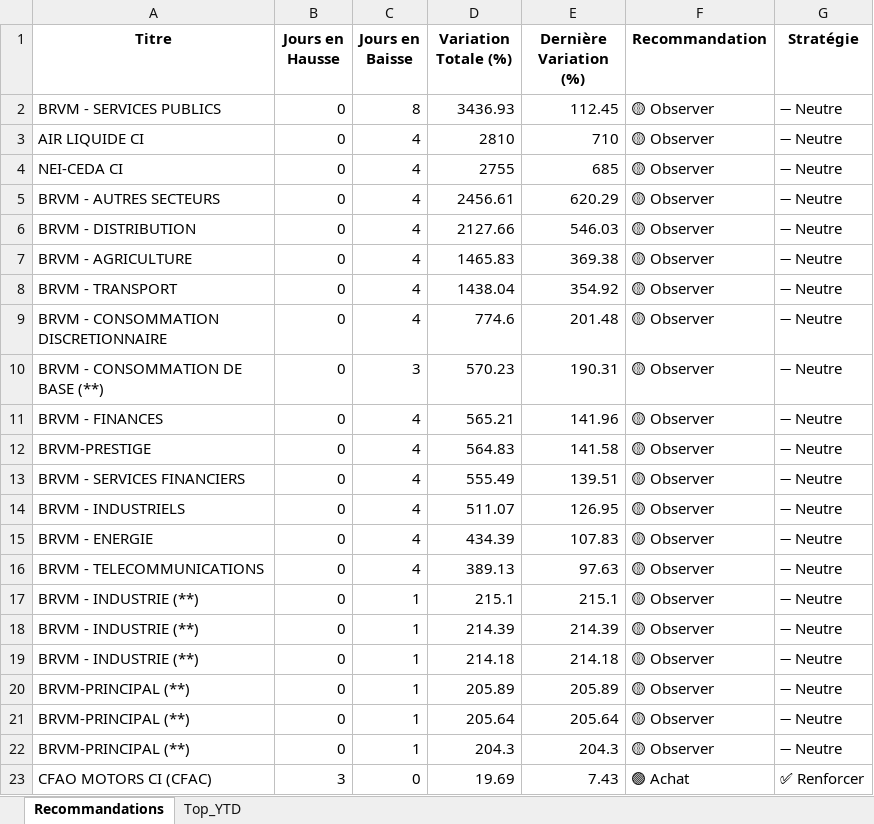
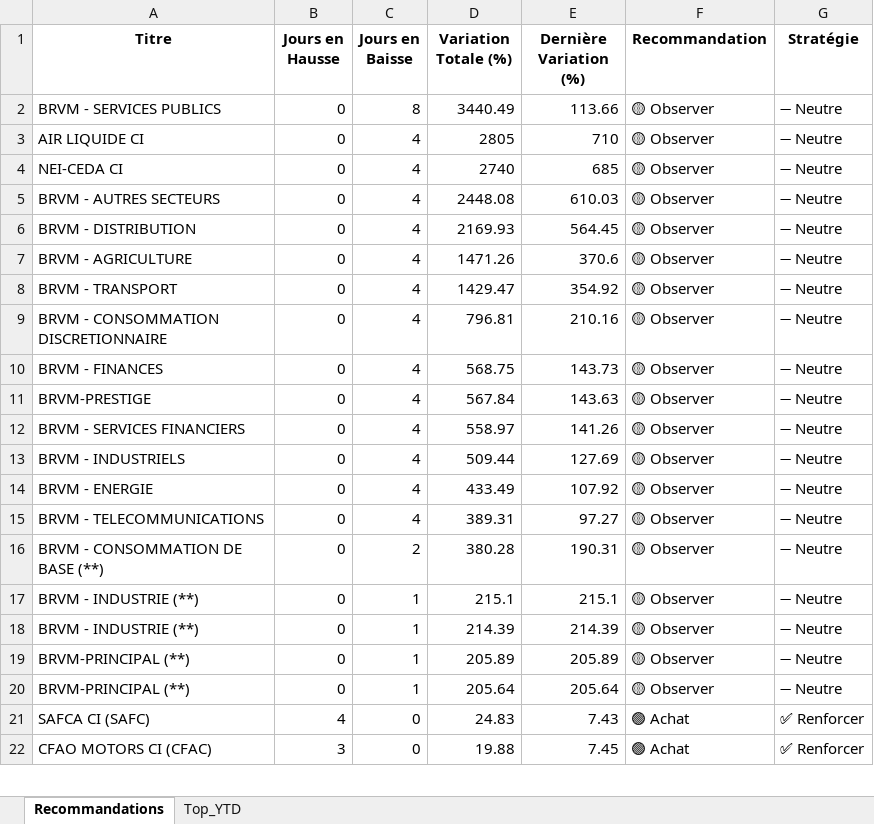
Before and after one commit to esmelobi/brvm-dashboard, an Excel workbook: data/recommandations.xlsx, sheet Recommandations, drawn as a sheet; only a part is shown; values as stored, in another font and other column widths than the file's, no borders; removed rows and columns are numbered as before the commit, all else as after; the diff covers the shown part only; the diff names each change by its address in the sheet, - before the commit and + after, or states it on an @@ line.

```diff
--- a/data/recommandations.xlsx (sheet Recommandations)
+++ b/data/recommandations.xlsx (sheet Recommandations)
-D2 (Variation Totale (%)): 3436.93
+D2 (Variation Totale (%)): 3440.49
-E2 (Dernière Variation (%)): 112.45
+E2 (Dernière Variation (%)): 113.66
-D3 (Variation Totale (%)): 2810
+D3 (Variation Totale (%)): 2805
-D4 (Variation Totale (%)): 2755
+D4 (Variation Totale (%)): 2740
-D5 (Variation Totale (%)): 2456.61
+D5 (Variation Totale (%)): 2448.08
-E5 (Dernière Variation (%)): 620.29
+E5 (Dernière Variation (%)): 610.03
-D6 (Variation Totale (%)): 2127.66
+D6 (Variation Totale (%)): 2169.93
-E6 (Dernière Variation (%)): 546.03
+E6 (Dernière Variation (%)): 564.45
-D7 (Variation Totale (%)): 1465.83
+D7 (Variation Totale (%)): 1471.26
-E7 (Dernière Variation (%)): 369.38
+E7 (Dernière Variation (%)): 370.6
-D8 (Variation Totale (%)): 1438.04
+D8 (Variation Totale (%)): 1429.47
-D9 (Variation Totale (%)): 774.6
+D9 (Variation Totale (%)): 796.81
-E9 (Dernière Variation (%)): 201.48
+E9 (Dernière Variation (%)): 210.16
-row 10: BRVM - CONSOMMATION DE BASE (**) | 0 | 3 | 570.23 | 190.31 | 🟡 Observer | ➖ Neutre
-D10 (Variation Totale (%)): 565.21
+D10 (Variation Totale (%)): 568.75
-E10 (Dernière Variation (%)): 141.96
+E10 (Dernière Variation (%)): 143.73
-D11 (Variation Totale (%)): 564.83
+D11 (Variation Totale (%)): 567.84
-E11 (Dernière Variation (%)): 141.58
+E11 (Dernière Variation (%)): 143.63
-D12 (Variation Totale (%)): 555.49
+D12 (Variation Totale (%)): 558.97
-E12 (Dernière Variation (%)): 139.51
+E12 (Dernière Variation (%)): 141.26
-D13 (Variation Totale (%)): 511.07
+D13 (Variation Totale (%)): 509.44
-E13 (Dernière Variation (%)): 126.95
+E13 (Dernière Variation (%)): 127.69
-D14 (Variation Totale (%)): 434.39
+D14 (Variation Totale (%)): 433.49
-E14 (Dernière Variation (%)): 107.83
+E14 (Dernière Variation (%)): 107.92
-D15 (Variation Totale (%)): 389.13
+D15 (Variation Totale (%)): 389.31
-E15 (Dernière Variation (%)): 97.63
+E15 (Dernière Variation (%)): 97.27
+row 16: BRVM - CONSOMMATION DE BASE (**) | 0 | 2 | 380.28 | 190.31 | 🟡 Observer | ➖ Neutre
-row 19: BRVM - INDUSTRIE (**) | 0 | 1 | 214.18 | 214.18 | 🟡 Observer | ➖ Neutre
-row 22: BRVM-PRINCIPAL (**) | 0 | 1 | 204.3 | 204.3 | 🟡 Observer | ➖ Neutre
+row 21: SAFCA CI (SAFC) | 4 | 0 | 24.83 | 7.43 | 🟢 Achat | ✅ Renforcer
-D22 (Variation Totale (%)): 19.69
+D22 (Variation Totale (%)): 19.88
-E22 (Dernière Variation (%)): 7.43
+E22 (Dernière Variation (%)): 7.45
```
Also changed, not shown: 10 added rows, 8 removed rows and 9 edited cells elsewhere in this sheet, sheet Top_YTD.
